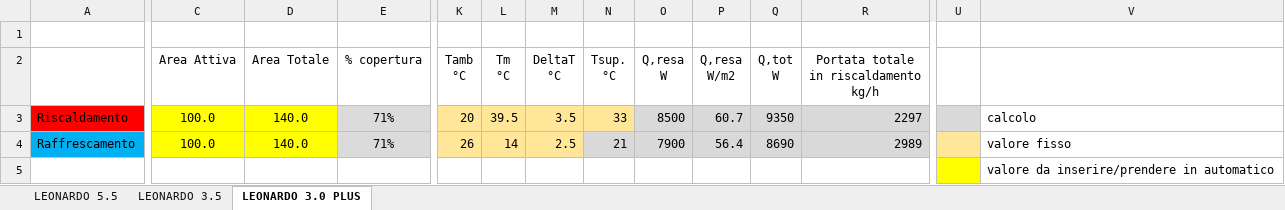
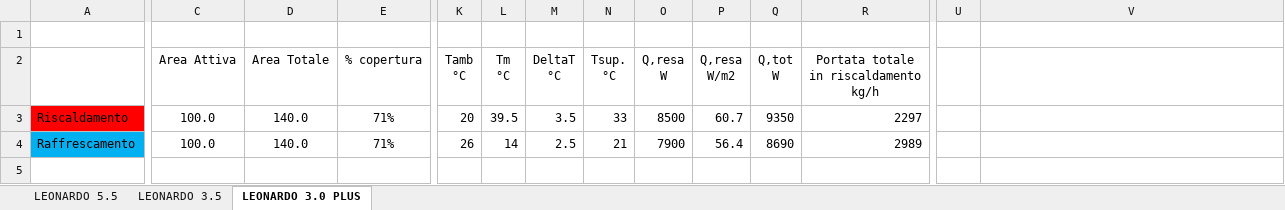
Before and after one commit to rsecchi/eurotherm, an Excel workbook: leo_template.xlsx, sheet LEONARDO 3.0 PLUS, drawn as a sheet; only a part is shown, gaps mark what is left out; values as stored, in another font and other column widths than the file's, no borders; rows hold the shown columns only; the diff covers the shown part only; the diff names each change by its address in the sheet, - before the commit and + after, or states it on an @@ line.

```diff
--- a/leo_template.xlsx (sheet LEONARDO 3.0 PLUS)
+++ b/leo_template.xlsx (sheet LEONARDO 3.0 PLUS)
-C3:D4 fill: #FFFF00
+C3:D4 fill: none
-E3:E4 fill: #DBDBDB
+E3:E4 fill: none
-K3:N3 fill: #FFE699
+K3:N3 fill: none
-O3:R3 fill: #D9D9D9
+O3:R3 fill: none
-U3 fill: #D9D9D9
+U3 fill: none
-V3: calcolo
+V3: (empty)
-K4:M4 fill: #FFE699
+K4:M4 fill: none
-N4:R4 fill: #D9D9D9
+N4:R4 fill: none
-U4 fill: #FFE699
+U4 fill: none
-V4: valore fisso
+V4: (empty)
-row 5:  |  |  |  |  |  |  |  |  |  |  |  |  | valore da inserire/prendere in automatico
```
Also changed, not shown: cell formats elsewhere in this sheet, sheet LEONARDO 3.5, sheet LEONARDO 5.5, 1 other file.
